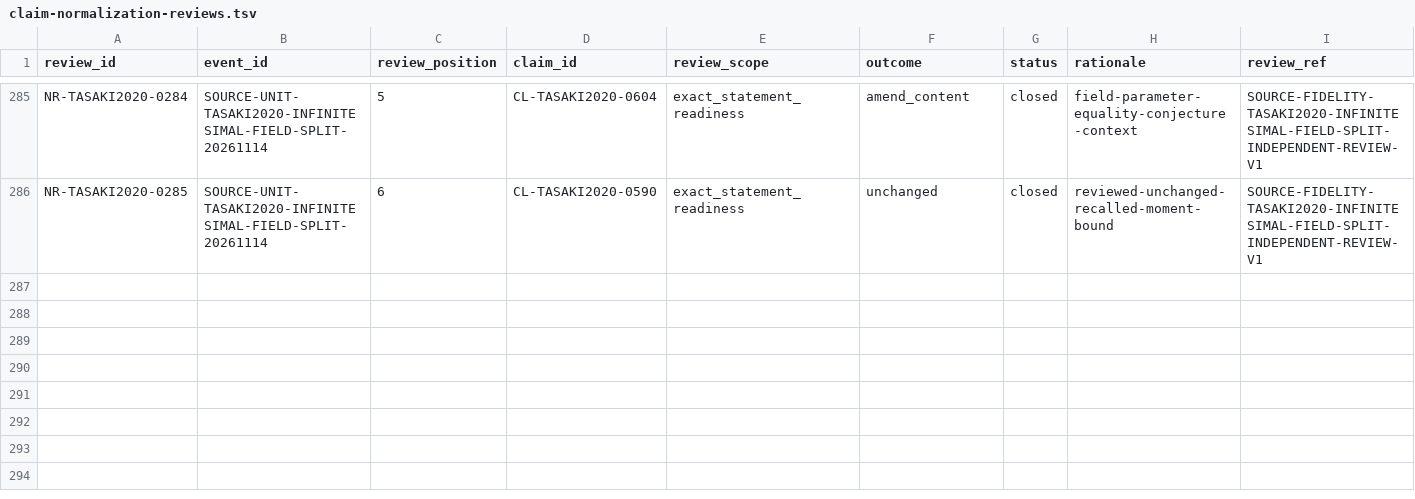
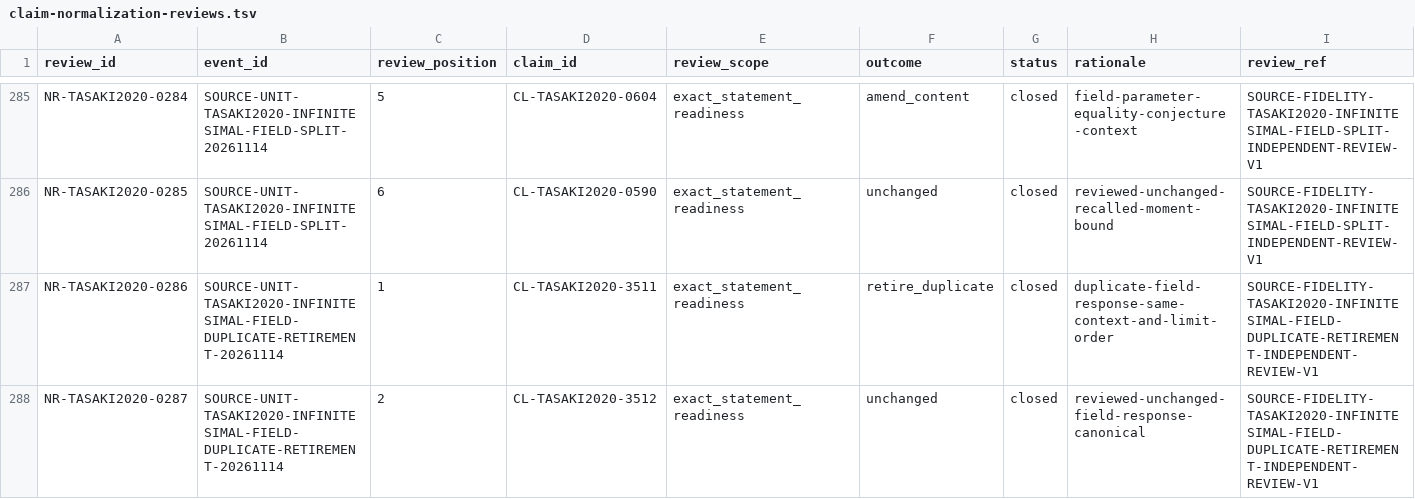
Before and after one commit to phasetr/lattice-system, a TSV file: registry/claim-normalization-reviews.tsv, drawn as a sheet; only a part is shown, gaps mark what is left out; the diff names each change by its address in the sheet, - before the commit and + after, or states it on an @@ line.

Commit message:
Retire the reviewed infinitesimal-field duplicate
The first source transition created separate atomic successors while preserving their histories. Its faithful integration and new automatic production CI are now accepted, so the reviewed duplicate can be retired into the unchanged canonical record in a separate event.

Retain the canonical wording, classification, provenance, vocabulary and source-item membership. Preserve the retired record's history and existing historical pointers; remove only its active vocabulary review. Synchronize generated summaries and the two root status paragraphs through the existing correction protocol.

This change adds no source claim, source item, item membership or content amendment. Lean, checkers, phase and dependencies stay unchanged. The parked source contract in #5541 remains UNKNOWN; this retirement certifies neither mathematical truth nor whole-source, R4 or proof completion.

Official verification, hosted CI and independent final review must evaluate the published head. #5548 remains open until faithful second-transition production and its new automatic CI are independently accepted.

Refs #5548

```diff
--- a/registry/claim-normalization-reviews.tsv
+++ b/registry/claim-normalization-reviews.tsv
+row 287: NR-TASAKI2020-0286 | SOURCE-UNIT-TASAKI2020-INFINITESIMAL-FIELD-DUPLICATE-RETIREMENT-20261114 | 1 | CL-TASAKI2020-3511 | exact_statement_readiness | retire_duplicate | closed | duplicate-field-response-same-context-and-limit-order | SOURCE-FIDELITY-TASAKI2020-INFINITESIMAL-FIELD-DUPLICATE-RETIREMENT-INDEPENDENT-REVIEW-V1
+row 288: NR-TASAKI2020-0287 | SOURCE-UNIT-TASAKI2020-INFINITESIMAL-FIELD-DUPLICATE-RETIREMENT-20261114 | 2 | CL-TASAKI2020-3512 | exact_statement_readiness | unchanged | closed | reviewed-unchanged-field-response-canonical | SOURCE-FIDELITY-TASAKI2020-INFINITESIMAL-FIELD-DUPLICATE-RETIREMENT-INDEPENDENT-REVIEW-V1
```
Also changed, not shown: registry/claim-corrections.tsv, registry/claim-successors.tsv, 11 other files.
